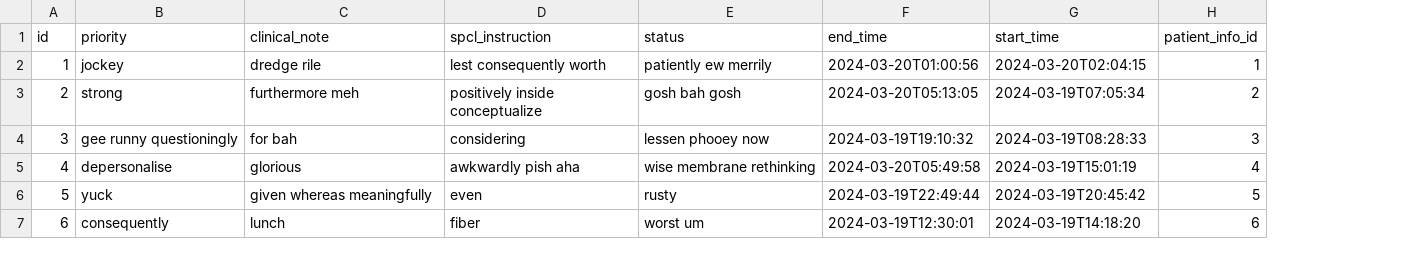
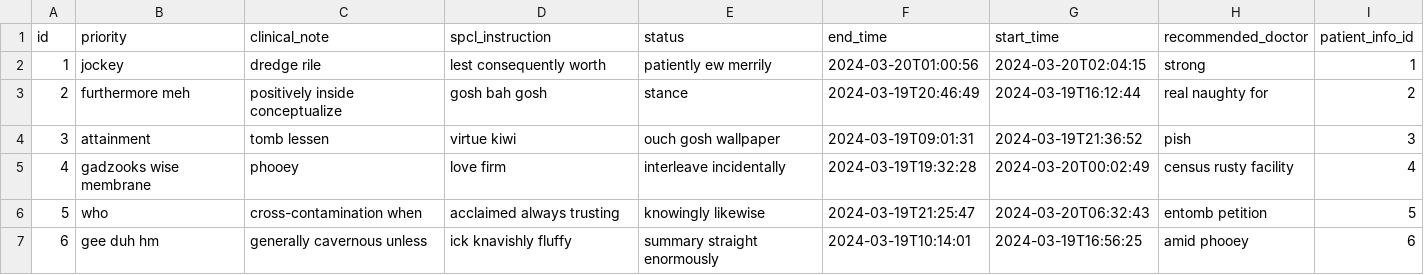
Before and after one commit to shivain22/Radiology_health_care, a CSV file: src/main/resources/config/liquibase/fake-data/patient_test_timings.csv, drawn as a sheet; only a part is shown; the diff covers the shown part only; the diff names each change by its address in the sheet, - before the commit and + after, or states it on an @@ line.

```diff
--- a/src/main/resources/config/liquibase/fake-data/patient_test_timings.csv
+++ b/src/main/resources/config/liquibase/fake-data/patient_test_timings.csv
+column H (recommended_doctor), rows 2-7: strong | real naughty for | pish | census rusty facility | entomb petition | amid phooey
-B3 (priority): strong
+B3 (priority): furthermore meh
-C3 (clinical_note): furthermore meh
+C3 (clinical_note): positively inside conceptualize
-D3 (spcl_instruction): positively inside conceptualize
+D3 (spcl_instruction): gosh bah gosh
-E3 (status): gosh bah gosh
+E3 (status): stance
-F3 (end_time): 2024-03-20T05:13:05
+F3 (end_time): 2024-03-19T20:46:49
-G3 (start_time): 2024-03-19T07:05:34
+G3 (start_time): 2024-03-19T16:12:44
-B4 (priority): gee runny questioningly
+B4 (priority): attainment
-C4 (clinical_note): for bah
+C4 (clinical_note): tomb lessen
-D4 (spcl_instruction): considering
+D4 (spcl_instruction): virtue kiwi
-E4 (status): lessen phooey now
+E4 (status): ouch gosh wallpaper
-F4 (end_time): 2024-03-19T19:10:32
+F4 (end_time): 2024-03-19T09:01:31
-G4 (start_time): 2024-03-19T08:28:33
+G4 (start_time): 2024-03-19T21:36:52
-B5 (priority): depersonalise
+B5 (priority): gadzooks wise membrane
-C5 (clinical_note): glorious
+C5 (clinical_note): phooey
-D5 (spcl_instruction): awkwardly pish aha
+D5 (spcl_instruction): love firm
-E5 (status): wise membrane rethinking
+E5 (status): interleave incidentally
-F5 (end_time): 2024-03-20T05:49:58
+F5 (end_time): 2024-03-19T19:32:28
-G5 (start_time): 2024-03-19T15:01:19
+G5 (start_time): 2024-03-20T00:02:49
-B6 (priority): yuck
+B6 (priority): who
-C6 (clinical_note): given whereas meaningfully
+C6 (clinical_note): cross-contamination when
-D6 (spcl_instruction): even
+D6 (spcl_instruction): acclaimed always trusting
-E6 (status): rusty
+E6 (status): knowingly likewise
-F6 (end_time): 2024-03-19T22:49:44
+F6 (end_time): 2024-03-19T21:25:47
-G6 (start_time): 2024-03-19T20:45:42
+G6 (start_time): 2024-03-20T06:32:43
-B7 (priority): consequently
+B7 (priority): gee duh hm
-C7 (clinical_note): lunch
+C7 (clinical_note): generally cavernous unless
-D7 (spcl_instruction): fiber
+D7 (spcl_instruction): ick knavishly fluffy
-E7 (status): worst um
+E7 (status): summary straight enormously
-F7 (end_time): 2024-03-19T12:30:01
+F7 (end_time): 2024-03-19T10:14:01
-G7 (start_time): 2024-03-19T14:18:20
+G7 (start_time): 2024-03-19T16:56:25
```
Also changed, not shown: 24 edited cells elsewhere in this file, src/main/resources/config/liquibase/fake-data/employee.csv, src/main/resources/config/liquibase/fake-data/equipment.csv, 37 other files.
